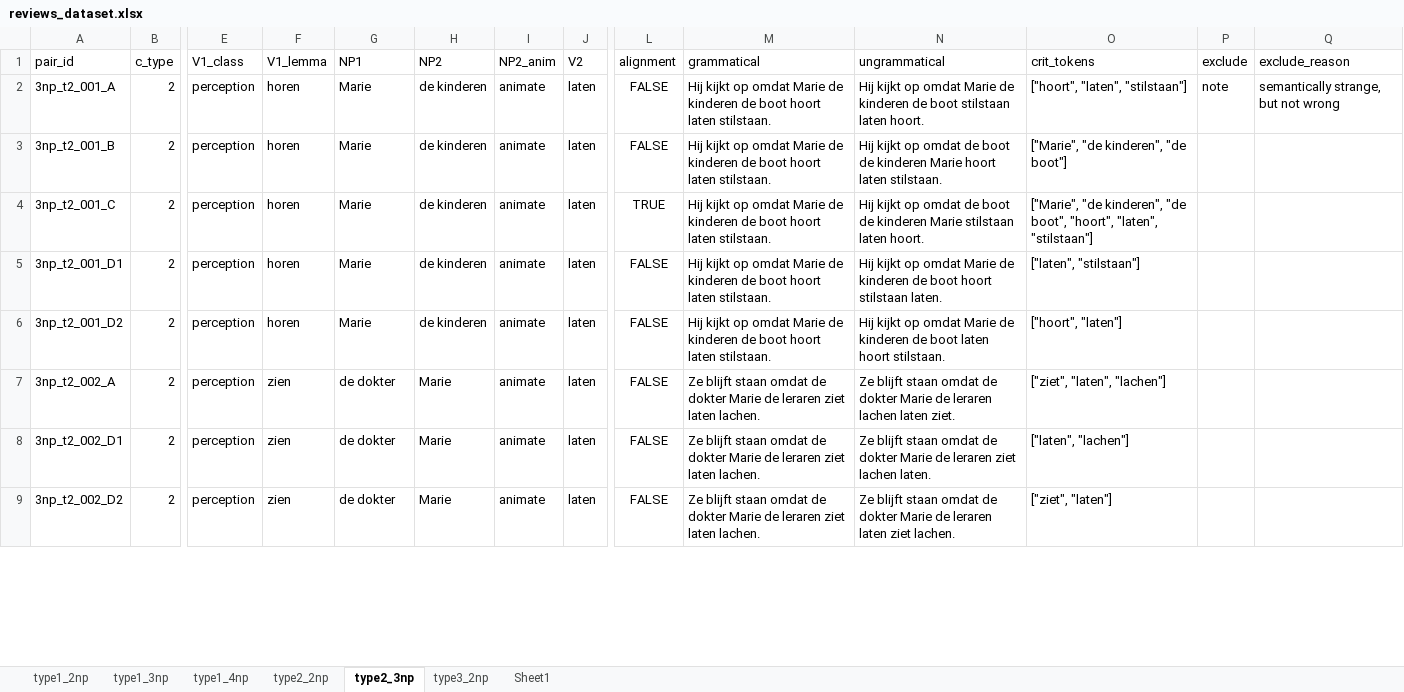
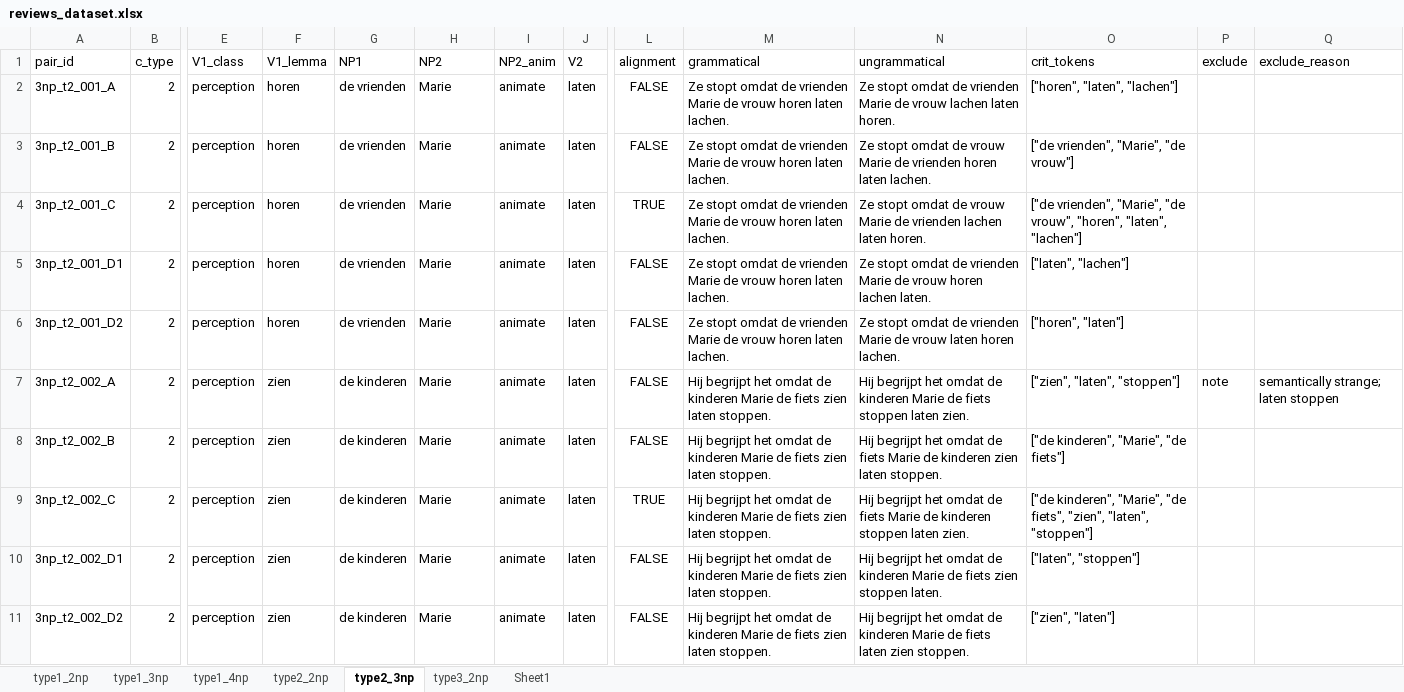
Before and after one commit to juliapestel/data_generation, an Excel workbook: data/review/reviews_dataset.xlsx, sheet type2_3np, drawn as a sheet; only a part is shown, gaps mark what is left out; values as stored, in another font and other column widths than the file's, no borders; table styles not drawn; addresses are those after the commit; rows hold the shown columns only; the diff covers the shown part only; the diff names each change by its address in the sheet, - before the commit and + after, or states it on an @@ line.

```diff
--- a/data/review/reviews_dataset.xlsx (sheet type2_3np)
+++ b/data/review/reviews_dataset.xlsx (sheet type2_3np)
-G2:G6 (NP1): Marie
+G2:G6 (NP1): de vrienden
-H2:H6 (NP2): de kinderen
+H2:H6 (NP2): Marie
-M2:M6 (grammatical): Hij kijkt op omdat Marie de kinderen de boot hoort laten stilstaan.
+M2:M6 (grammatical): Ze stopt omdat de vrienden Marie de vrouw horen laten lachen.
-N2 (ungrammatical): Hij kijkt op omdat Marie de kinderen de boot stilstaan laten hoort.
+N2 (ungrammatical): Ze stopt omdat de vrienden Marie de vrouw lachen laten horen.
-O2 (crit_tokens): ["hoort", "laten", "stilstaan"]
+O2 (crit_tokens): ["horen", "laten", "lachen"]
-P2 (exclude): note
+P2 (exclude): (empty)
-Q2 (exclude_reason): semantically strange, but not wrong
+Q2 (exclude_reason): (empty)
-N3 (ungrammatical): Hij kijkt op omdat de boot de kinderen Marie hoort laten stilstaan.
+N3 (ungrammatical): Ze stopt omdat de vrouw Marie de vrienden horen laten lachen.
-O3 (crit_tokens): ["Marie", "de kinderen", "de boot"]
+O3 (crit_tokens): ["de vrienden", "Marie", "de vrouw"]
-N4 (ungrammatical): Hij kijkt op omdat de boot de kinderen Marie stilstaan laten hoort.
+N4 (ungrammatical): Ze stopt omdat de vrouw Marie de vrienden lachen laten horen.
-O4 (crit_tokens): ["Marie", "de kinderen", "de boot", "hoort", "laten", "stilstaan"]
+O4 (crit_tokens): ["de vrienden", "Marie", "de vrouw", "horen", "laten", "lachen"]
-N5 (ungrammatical): Hij kijkt op omdat Marie de kinderen de boot hoort stilstaan laten.
+N5 (ungrammatical): Ze stopt omdat de vrienden Marie de vrouw horen lachen laten.
-O5 (crit_tokens): ["laten", "stilstaan"]
+O5 (crit_tokens): ["laten", "lachen"]
-N6 (ungrammatical): Hij kijkt op omdat Marie de kinderen de boot laten hoort stilstaan.
+N6 (ungrammatical): Ze stopt omdat de vrienden Marie de vrouw laten horen lachen.
-O6 (crit_tokens): ["hoort", "laten"]
+O6 (crit_tokens): ["horen", "laten"]
-G7 (NP1): de dokter
+G7 (NP1): de kinderen
-M7 (grammatical): Ze blijft staan omdat de dokter Marie de leraren ziet laten lachen.
+M7 (grammatical): Hij begrijpt het omdat de kinderen Marie de fiets zien laten stoppen.
-N7 (ungrammatical): Ze blijft staan omdat de dokter Marie de leraren lachen laten ziet.
+N7 (ungrammatical): Hij begrijpt het omdat de kinderen Marie de fiets stoppen laten zien.
-O7 (crit_tokens): ["ziet", "laten", "lachen"]
+O7 (crit_tokens): ["zien", "laten", "stoppen"]
-P7 (exclude): (empty)
+P7 (exclude): note
-Q7 (exclude_reason): (empty)
+Q7 (exclude_reason): semantically strange; laten stoppen
+row 8: 3np_t2_002_B | 2 | perception | zien | de kinderen | Marie | animate | laten | FALSE | Hij begrijpt het omdat de kinderen Marie de fiets zien laten stoppen. | Hij begrijpt het omdat de fiets Marie de kinderen zien laten stoppen. | ["de kinderen", "Marie", "de fiets"]
+row 9: 3np_t2_002_C | 2 | perception | zien | de kinderen | Marie | animate | laten | TRUE | Hij begrijpt het omdat de kinderen Marie de fiets zien laten stoppen. | Hij begrijpt het omdat de fiets Marie de kinderen stoppen laten zien. | ["de kinderen", "Marie", "de fiets", "zien", "laten", "stoppen"]
-G10:G11 (NP1): de dokter
+G10:G11 (NP1): de kinderen
-M10:M11 (grammatical): Ze blijft staan omdat de dokter Marie de leraren ziet laten lachen.
+M10:M11 (grammatical): Hij begrijpt het omdat de kinderen Marie de fiets zien laten stoppen.
-N10 (ungrammatical): Ze blijft staan omdat de dokter Marie de leraren ziet lachen laten.
+N10 (ungrammatical): Hij begrijpt het omdat de kinderen Marie de fiets zien stoppen laten.
-O10 (crit_tokens): ["laten", "lachen"]
+O10 (crit_tokens): ["laten", "stoppen"]
-N11 (ungrammatical): Ze blijft staan omdat de dokter Marie de leraren laten ziet lachen.
+N11 (ungrammatical): Hij begrijpt het omdat de kinderen Marie de fiets laten zien stoppen.
-O11 (crit_tokens): ["ziet", "laten"]
+O11 (crit_tokens): ["zien", "laten"]
```
Also changed, not shown: 12 added rows, 6 removed rows and 856 edited cells elsewhere in this sheet, sheet type1_3np, sheet type1_2np, 19 other files.
